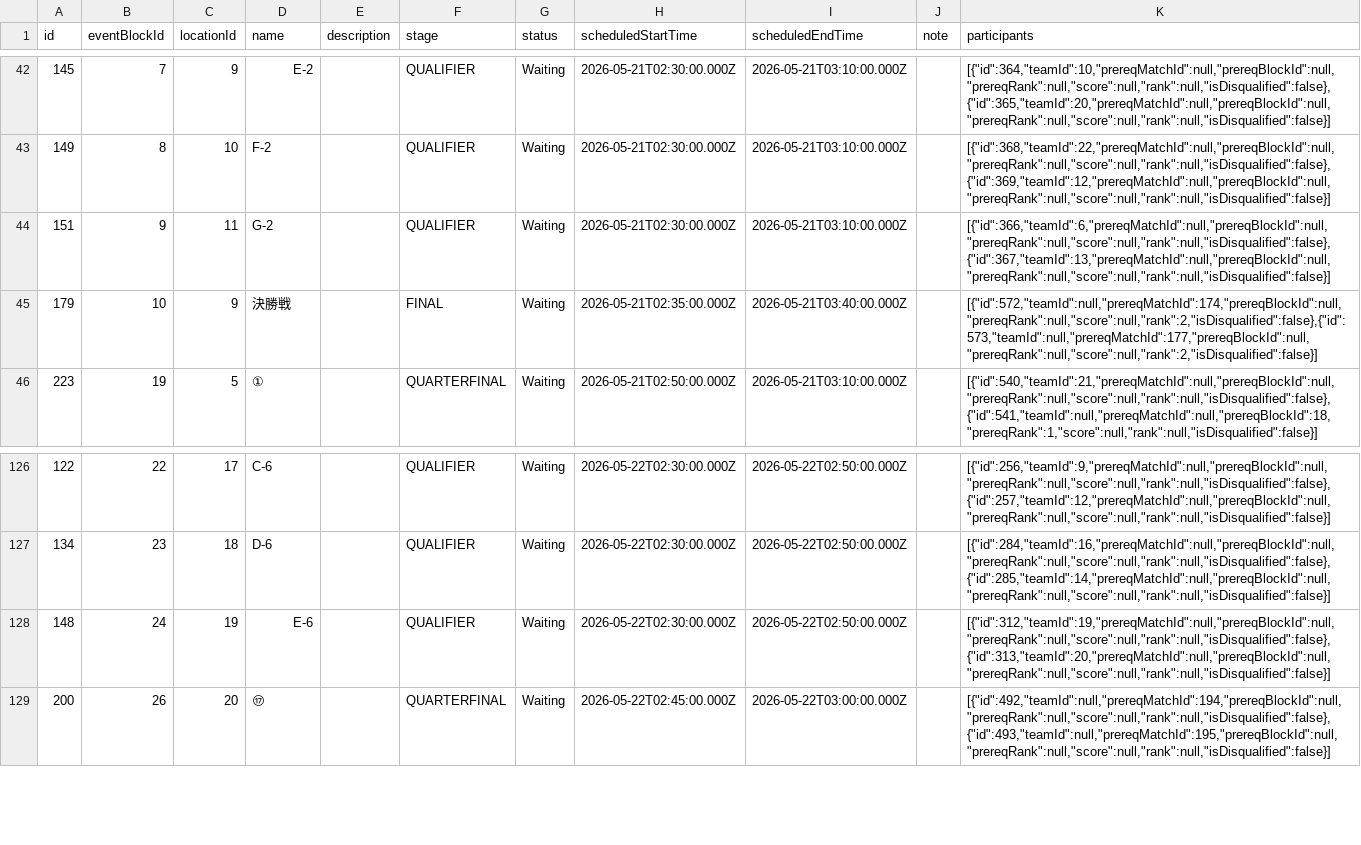
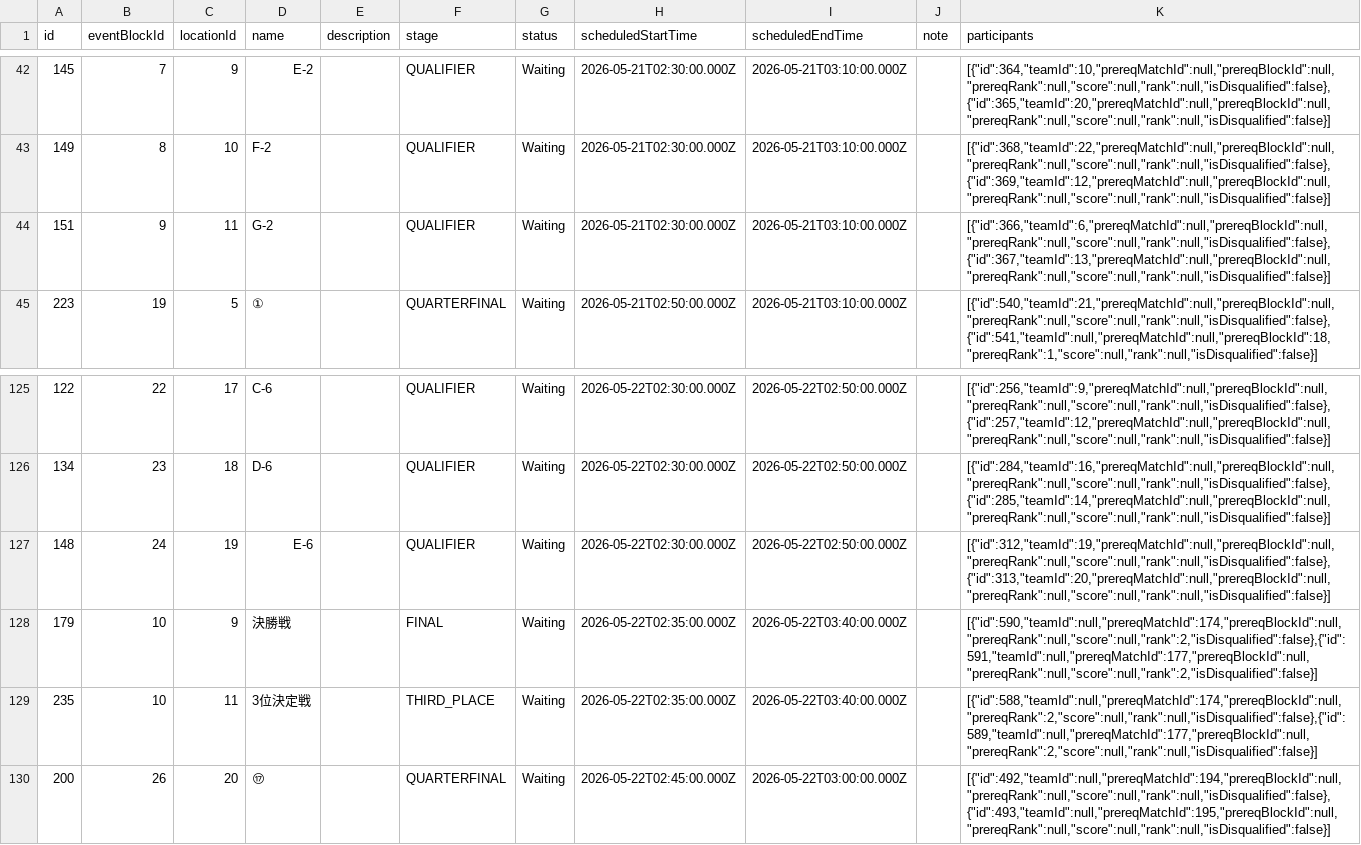
Before and after one commit to Nogu-y/sportsfest2026, a CSV file: apps/api/data-rows/matches.csv, drawn as a sheet; only a part is shown, gaps mark what is left out.

Commit message:
chore(db): ソフテニ三位決定戦と決勝を更新したデータをCSV化して配置

```diff
--- a/apps/api/data-rows/matches.csv
+++ b/apps/api/data-rows/matches.csv
@@ -44,3 +44,2 @@ id,eventBlockId,locationId,name,description,stage,status,scheduledStartTime,sche
 151,9,11,G-2,,QUALIFIER,Waiting,2026-05-21T02:30:00.000Z,2026-05-21T03:10:00.000Z,,"[{""id"":366,""teamId"":6,""prereqMatchId"":null,""prereqBlockId"":null,""prereqRank"":null,""score"":null,""rank"":null,""isDisqualified"":false},{""id"":367,""teamId"":13,""prereqMatchId"":null,""prereqBlockId"":null,""prereqRank"":null,""score"":null,""rank"":null,""isDisqualified"":false}]"
-179,10,9,決勝戦,,FINAL,Waiting,2026-05-21T02:35:00.000Z,2026-05-21T03:40:00.000Z,,"[{""id"":572,""teamId"":null,""prereqMatchId"":174,""prereqBlockId"":null,""prereqRank"":null,""score"":null,""rank"":2,""isDisqualified"":false},{""id"":573,""teamId"":null,""prereqMatchId"":177,""prereqBlockId"":null,""prereqRank"":null,""score"":null,""rank"":2,""isDisqualified"":false}]"
 223,19,5,①,,QUARTERFINAL,Waiting,2026-05-21T02:50:00.000Z,2026-05-21T03:10:00.000Z,,"[{""id"":540,""teamId"":21,""prereqMatchId"":null,""prereqBlockId"":null,""prereqRank"":null,""score"":null,""rank"":null,""isDisqualified"":false},{""id"":541,""teamId"":null,""prereqMatchId"":null,""prereqBlockId"":18,""prereqRank"":1,""score"":null,""rank"":null,""isDisqualified"":false}]"
@@ -128,2 +127,4 @@ id,eventBlockId,locationId,name,description,stage,status,scheduledStartTime,sche
 148,24,19,E-6,,QUALIFIER,Waiting,2026-05-22T02:30:00.000Z,2026-05-22T02:50:00.000Z,,"[{""id"":312,""teamId"":19,""prereqMatchId"":null,""prereqBlockId"":null,""prereqRank"":null,""score"":null,""rank"":null,""isDisqualified"":false},{""id"":313,""teamId"":20,""prereqMatchId"":null,""prereqBlockId"":null,""prereqRank"":null,""score"":null,""rank"":null,""isDisqualified"":false}]"
+179,10,9,決勝戦,,FINAL,Waiting,2026-05-22T02:35:00.000Z,2026-05-22T03:40:00.000Z,,"[{""id"":590,""teamId"":null,""prereqMatchId"":174,""prereqBlockId"":null,""prereqRank"":null,""score"":null,""rank"":2,""isDisqualified"":false},{""id"":591,""teamId"":null,""prereqMatchId"":177,""prereqBlockId"":null,""prereqRank"":null,""score"":null,""rank"":2,""isDisqualified"":false}]"
+235,10,11,3位決定戦,,THIRD_PLACE,Waiting,2026-05-22T02:35:00.000Z,2026-05-22T03:40:00.000Z,,"[{""id"":588,""teamId"":null,""prereqMatchId"":174,""prereqBlockId"":null,""prereqRank"":2,""score"":null,""rank"":null,""isDisqualified"":false},{""id"":589,""teamId"":null,""prereqMatchId"":177,""prereqBlockId"":null,""prereqRank"":2,""score"":null,""rank"":null,""isDisqualified"":false}]"
 200,26,20,⑰,,QUARTERFINAL,Waiting,2026-05-22T02:45:00.000Z,2026-05-22T03:00:00.000Z,,"[{""id"":492,""teamId"":null,""prereqMatchId"":194,""prereqBlockId"":null,""prereqRank"":null,""score"":null,""rank"":null,""isDisqualified"":false},{""id"":493,""teamId"":null,""prereqMatchId"":195,""prereqBlockId"":null,""prereqRank"":null,""score"":null,""rank"":null,""isDisqualified"":false}]"
```
